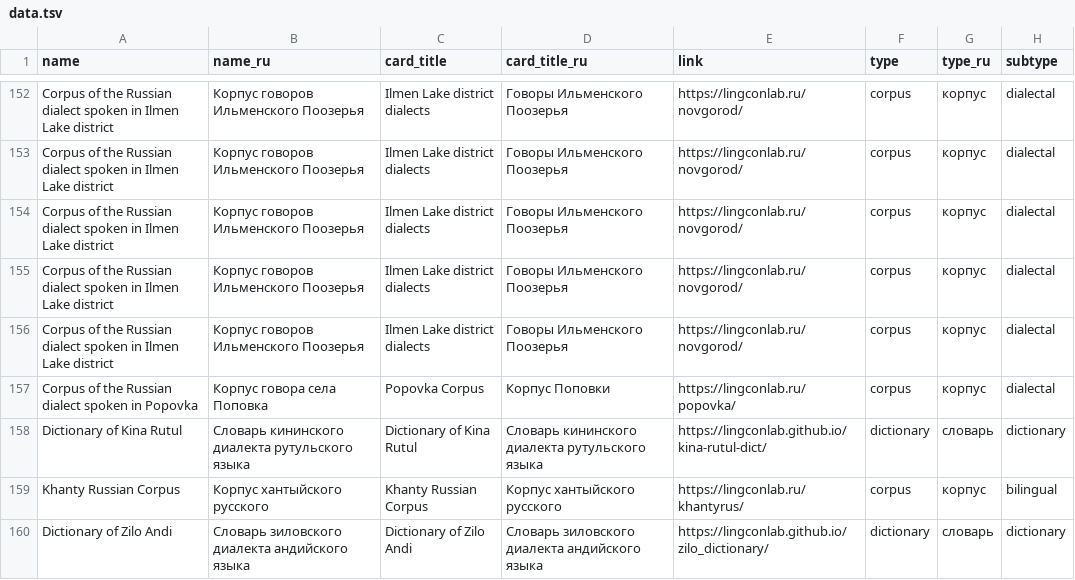
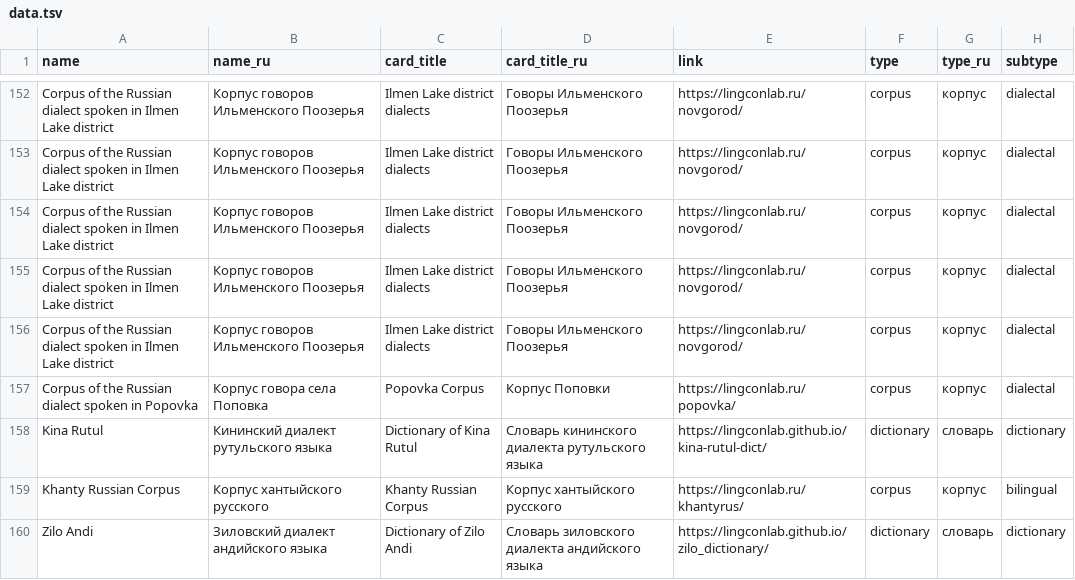
Before and after one commit to LingConLab/LABsite_qmd, a TSV file: data.tsv, drawn as a sheet; only a part is shown, gaps mark what is left out; the diff names each change by its address in the sheet, - before the commit and + after, or states it on an @@ line.

```diff
--- a/data.tsv
+++ b/data.tsv
-A158 (name): Dictionary of Kina Rutul
+A158 (name): Kina Rutul
-B158 (name_ru): Словарь кининского диалекта рутульского языка
+B158 (name_ru): Кининский диалект рутульского языка
-A160 (name): Dictionary of Zilo Andi
+A160 (name): Zilo Andi
-B160 (name_ru): Словарь зиловского диалекта андийского языка
+B160 (name_ru): Зиловский диалект андийского языка
```
Also changed, not shown: 5 other files.
